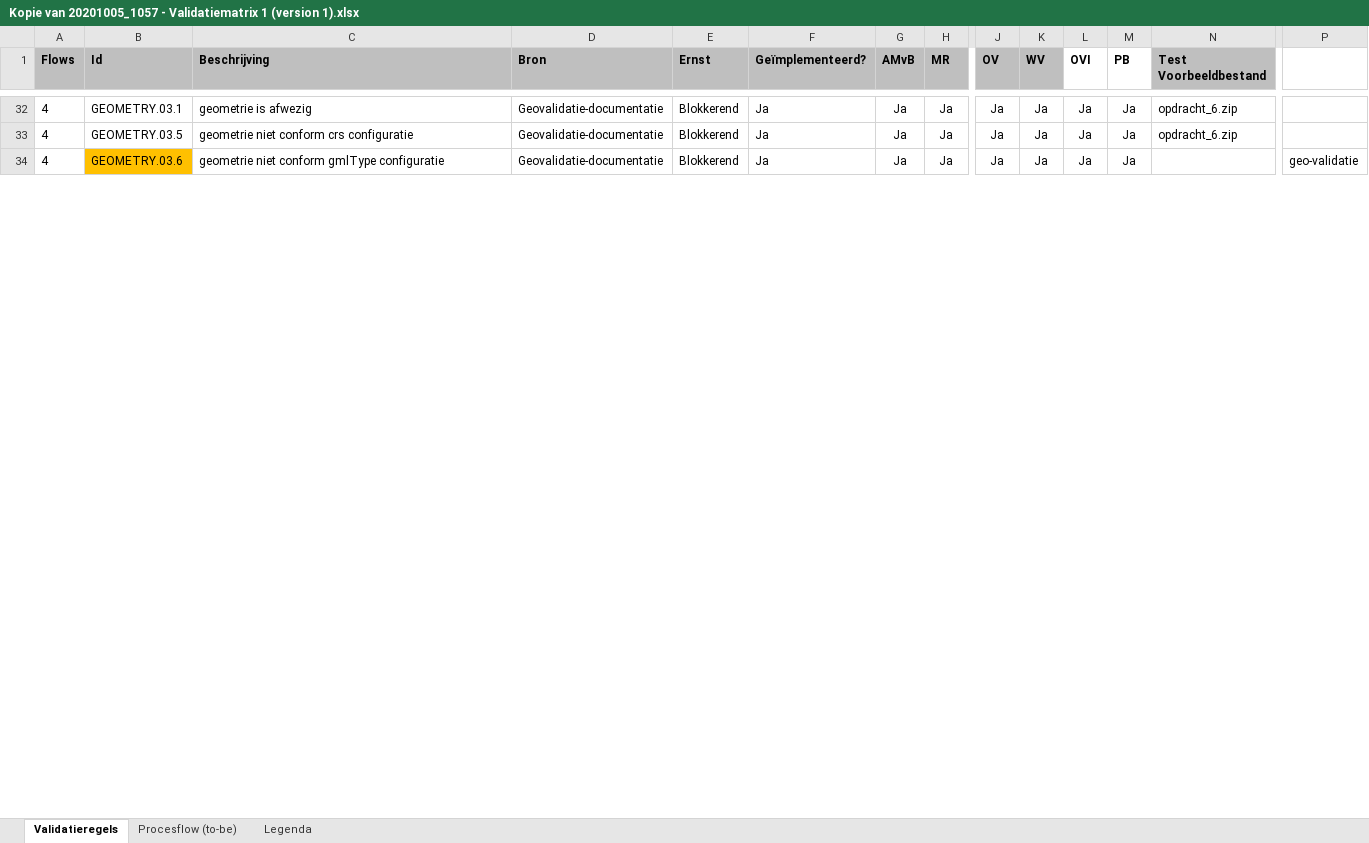
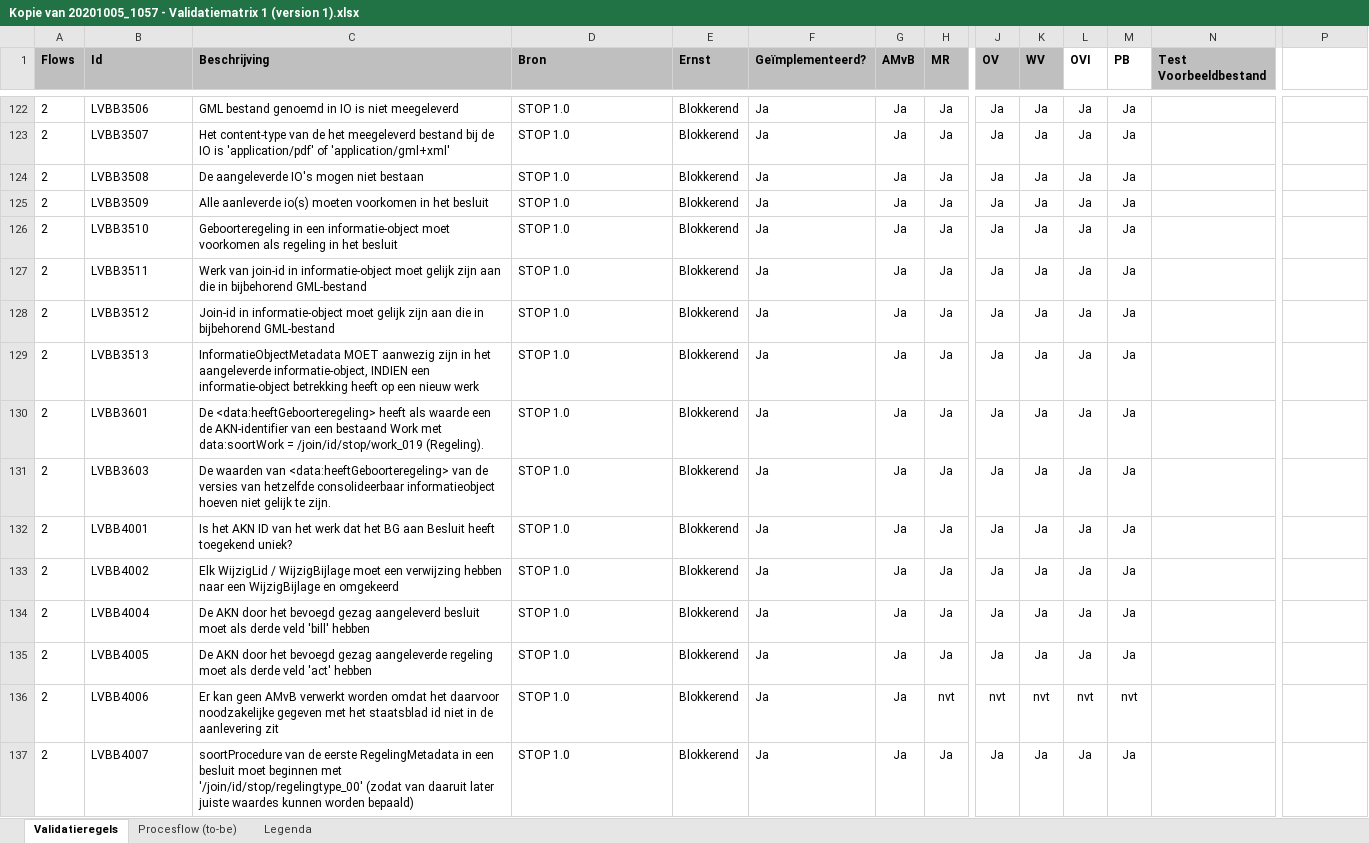
Before and after one commit to Geonovum/xml_validatietestcontent, an Excel workbook: 1.0.4-rc/Kopie van 20201005_1057 - Validatiematrix 1 (version 1).xlsx, sheet Validatieregels, drawn as a sheet; only a part is shown, gaps mark what is left out; values as stored, in another font and other column widths than the file's, no borders; conditional formats not drawn; addresses are those after the commit; rows hold the shown columns only; the diff covers the shown part only; the diff names each change by its address in the sheet, - before the commit and + after, or states it on an @@ line.

Commit message:
LVBB1514

```diff
--- a/1.0.4-rc/Kopie van 20201005_1057 - Validatiematrix 1 (version 1).xlsx (sheet Validatieregels)
+++ b/1.0.4-rc/Kopie van 20201005_1057 - Validatiematrix 1 (version 1).xlsx (sheet Validatieregels)
-A122 (Flows): 4
+A122 (Flows): 2
-B122 (Id): GEOMETRY.03.1
+B122 (Id): LVBB3506
-C122 (Beschrijving): geometrie is afwezig
+C122 (Beschrijving): GML bestand genoemd in IO is niet meegeleverd
-D122 (Bron): Geovalidatie-documentatie
+D122 (Bron): STOP 1.0
-N122 (Test Voorbeeldbestand): opdracht_6.zip
+N122 (Test Voorbeeldbestand): (empty)
@@ row 123 unhidden: 2 | LVBB3507 | Het content-type van de het meegeleverd bestand bij de IO is 'application/pdf' of 'application/gml+xml' | STOP 1.0 | Blokkerend | Ja | Ja | Ja | Ja | Ja | Ja | Ja @@
@@ row 124 unhidden: 2 | LVBB3508 | De aangeleverde IO's mogen niet bestaan | STOP 1.0 | Blokkerend | Ja | Ja | Ja | Ja | Ja | Ja | Ja @@
-A125:A126 (Flows): 4
+A125:A126 (Flows): 2
-B125 (Id): GEOMETRY.03.5
+B125 (Id): LVBB3509
-C125 (Beschrijving): geometrie niet conform crs configuratie
+C125 (Beschrijving): Alle aanleverde io(s) moeten voorkomen in het besluit
-D125:D126 (Bron): Geovalidatie-documentatie
+D125:D126 (Bron): STOP 1.0
-N125 (Test Voorbeeldbestand): opdracht_6.zip
+N125 (Test Voorbeeldbestand): (empty)
-B126 (Id): GEOMETRY.03.6
+B126 (Id): LVBB3510
-B126 fill: #FFC000
+B126 fill: none
-C126 (Beschrijving): geometrie niet conform gmlType configuratie
+C126 (Beschrijving): Geboorteregeling in een informatie-object moet voorkomen als regeling in het besluit
-P126: geo-validatie
+P126: (empty)
@@ row 127 unhidden: 2 | LVBB3511 | Werk van join-id in informatie-object moet gelijk zijn aan die in bijbehorend GML-bestand | STOP 1.0 | Blokkerend | Ja | Ja | Ja | Ja | Ja | Ja | Ja @@
@@ row 128 unhidden: 2 | LVBB3512 | Join-id in informatie-object moet gelijk zijn aan die in bijbehorend GML-bestand | STOP 1.0 | Blokkerend | Ja | Ja | Ja | Ja | Ja | Ja | Ja @@
@@ row 129 unhidden: 2 | LVBB3513 | InformatieObjectMetadata MOET aanwezig zijn in het aangeleverde informatie-object, INDIEN een informatie-object betrekking heeft op een nieuw werk | STOP 1.0 | Blokkerend | Ja | Ja | Ja | Ja | Ja | Ja | Ja @@
@@ row 130 unhidden: 2 | LVBB3601 | De <data:heeftGeboorteregeling> heeft als waarde een de AKN-identifier van een bestaand Work met data:soortWork = /join/id/stop/work_019 (Regeling). | STOP 1.0 | Blokkerend | Ja | Ja | Ja | Ja | Ja | Ja | Ja @@
@@ row 131 unhidden: 2 | LVBB3603 | De waarden van <data:heeftGeboorteregeling> van de versies van hetzelfde consolideerbaar informatieobject hoeven niet gelijk te zijn. | STOP 1.0 | Blokkerend | Ja | Ja | Ja | Ja | Ja | Ja | Ja @@
@@ row 132 unhidden: 2 | LVBB4001 | Is het AKN ID van het werk dat het BG aan Besluit heeft toegekend uniek? | STOP 1.0 | Blokkerend | Ja | Ja | Ja | Ja | Ja | Ja | Ja @@
@@ row 133 unhidden: 2 | LVBB4002 | Elk WijzigLid / WijzigBijlage moet een verwijzing hebben naar een WijzigBijlage en omgekeerd | STOP 1.0 | Blokkerend | Ja | Ja | Ja | Ja | Ja | Ja | Ja @@
@@ row 134 unhidden: 2 | LVBB4004 | De AKN door het bevoegd gezag aangeleverd besluit moet als derde veld 'bill' hebben | STOP 1.0 | Blokkerend | Ja | Ja | Ja | Ja | Ja | Ja | Ja @@
@@ row 135 unhidden: 2 | LVBB4005 | De AKN door het bevoegd gezag aangeleverde regeling moet als derde veld 'act' hebben | STOP 1.0 | Blokkerend | Ja | Ja | Ja | Ja | Ja | Ja | Ja @@
@@ row 136 unhidden: 2 | LVBB4006 | Er kan geen AMvB verwerkt worden omdat het daarvoor noodzakelijke gegeven met het staatsblad id niet in de aanlevering zit | STOP 1.0 | Blokkerend | Ja | Ja | nvt | nvt | nvt | nvt | nvt @@
@@ row 137 unhidden: 2 | LVBB4007 | soortProcedure van de eerste RegelingMetadata in een besluit moet beginnen met '/join/id/stop/regelingtype_00' (zodat van daaruit later juiste waardes kunnen worden bepaald) | STOP 1.0 | Blokkerend | Ja | Ja | Ja | Ja | Ja | Ja | Ja @@
```
Also changed, not shown: 1 added row, 64 hidden or unhidden rows, 65 edited cells and cell formats elsewhere in this sheet, 1 other file.
